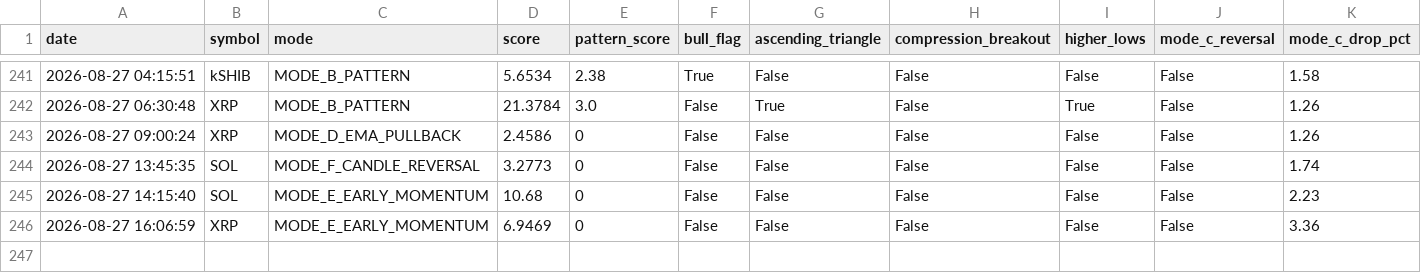
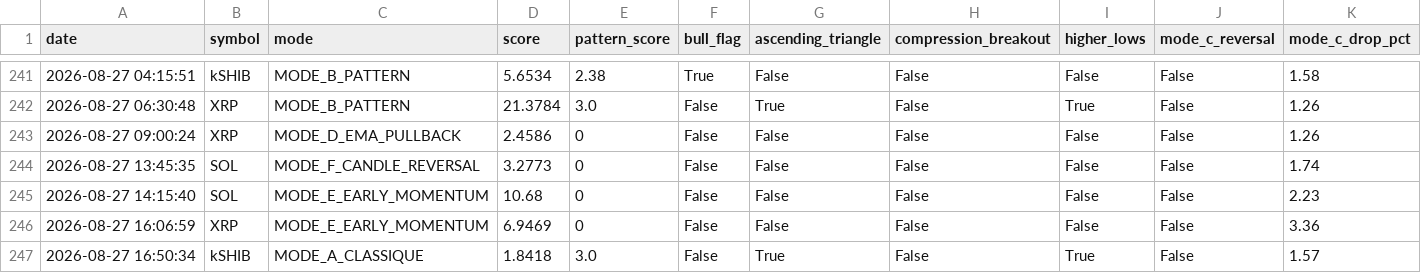
Before and after one commit to frisoo70-ux/trading-bot-data, a CSV file: bot-data/trades.csv, drawn as a sheet; only a part is shown, gaps mark what is left out; rows hold the shown columns only; the diff names each change by its address in the sheet, - before the commit and + after, or states it on an @@ line.

Commit message:
Bot data backup: trades.csv

```diff
--- a/bot-data/trades.csv
+++ b/bot-data/trades.csv
+row 247: 2026-08-27 16:50:34 | kSHIB | MODE_A_CLASSIQUE | 1.8418 | 3.0 | False | True | False | True | False | 1.57
```
